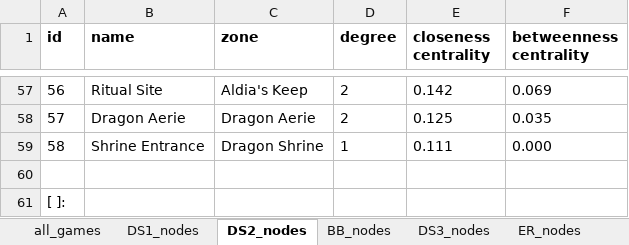
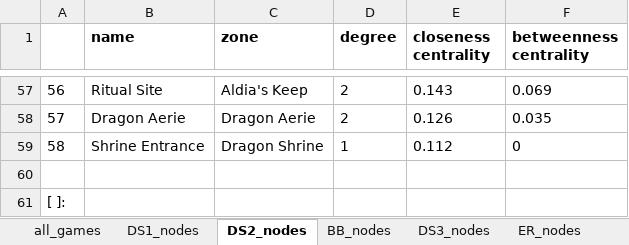
Before and after one commit to DigitalDW/FROMSOFT_NETWORK, an Excel workbook: measures.xlsx, sheet DS2_nodes, drawn as a sheet; only a part is shown, gaps mark what is left out; values as stored, in another font and other column widths than the file's, no borders; the diff covers the shown part only; the diff names each change by its address in the sheet, - before the commit and + after, or states it on an @@ line.

```diff
--- a/measures.xlsx (sheet DS2_nodes)
+++ b/measures.xlsx (sheet DS2_nodes)
-A1: id
+A1: (empty)
-E57 (closeness centrality): 0.142
+E57 (closeness centrality): 0.143
-E58 (closeness centrality): 0.125
+E58 (closeness centrality): 0.126
-E59 (closeness centrality): 0.111
+E59 (closeness centrality): 0.112
-F59 (betweenness centrality): 0.000
+F59 (betweenness centrality): 0
```
Also changed, not shown: 64 edited cells elsewhere in this sheet, sheet DS3_nodes, sheet DS1_nodes, sheet BB_nodes, sheet all_games, sheet ER_nodes, 1 other file.
